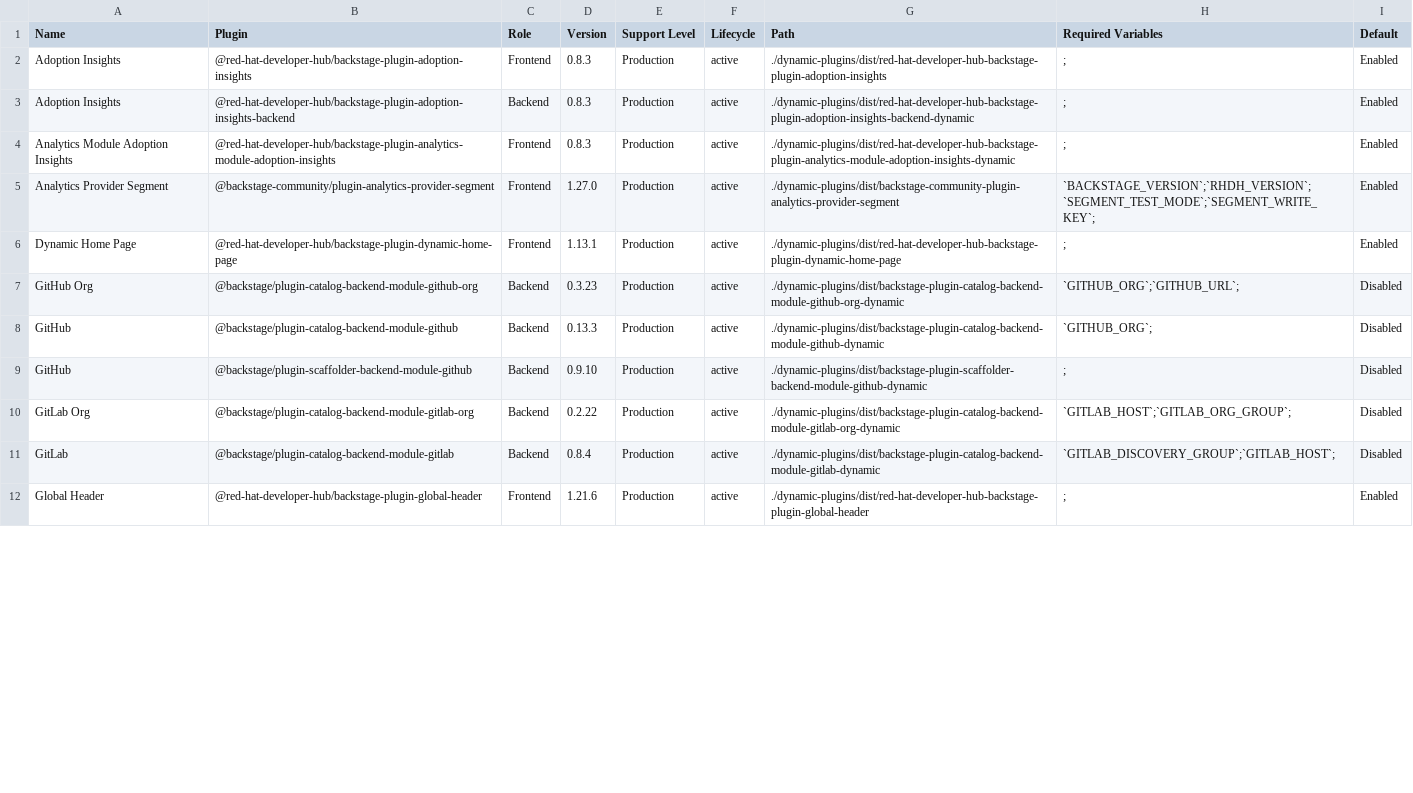
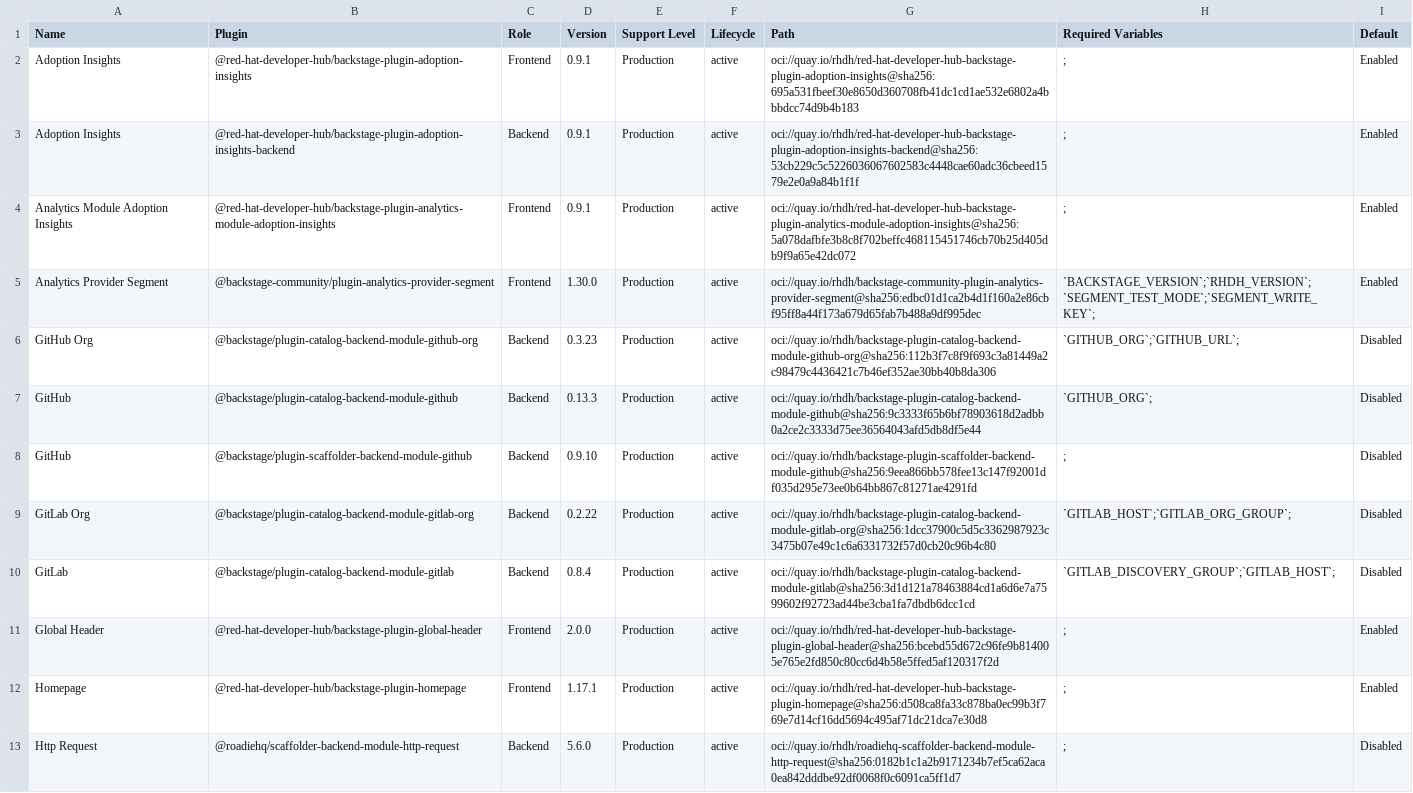
Before and after one commit to themr0c/red-hat-developers-documentation-rhdh, a CSV file: modules/extend_dynamic-plugins-reference/rhdh-supported-plugins.csv, drawn as a sheet; only a part is shown; removed rows and columns are numbered as before the commit, all else as after; the diff covers the shown part only; the diff names each change by its address in the sheet, - before the commit and + after, or states it on an @@ line.

```diff
--- a/modules/extend_dynamic-plugins-reference/rhdh-supported-plugins.csv
+++ b/modules/extend_dynamic-plugins-reference/rhdh-supported-plugins.csv
-D2:D4 (Version): 0.8.3
+D2:D4 (Version): 0.9.1
-G2 (Path): ./dynamic-plugins/dist/red-hat-developer-hub-backstage-plugin-adoption-insights
+G2 (Path): oci://quay.io/rhdh/red-hat-developer-hub-backstage-plugin-adoption-insights@sha256:695a531fbeef30e8650d360708fb41dc1cd1ae532e6802a4bbbdcc74d9b4b183
-G3 (Path): ./dynamic-plugins/dist/red-hat-developer-hub-backstage-plugin-adoption-insights-backend-dynamic
+G3 (Path): oci://quay.io/rhdh/red-hat-developer-hub-backstage-plugin-adoption-insights-backend@sha256:53cb229c5c5226036067602583c4448cae60adc36cbeed1579e2e0a9a84b1f1f
-G4 (Path): ./dynamic-plugins/dist/red-hat-developer-hub-backstage-plugin-analytics-module-adoption-insights-dynamic
+G4 (Path): oci://quay.io/rhdh/red-hat-developer-hub-backstage-plugin-analytics-module-adoption-insights@sha256:5a078dafbfe3b8c8f702beffc468115451746cb70b25d405db9f9a65e42dc072
-D5 (Version): 1.27.0
+D5 (Version): 1.30.0
-G5 (Path): ./dynamic-plugins/dist/backstage-community-plugin-analytics-provider-segment
+G5 (Path): oci://quay.io/rhdh/backstage-community-plugin-analytics-provider-segment@sha256:edbc01d1ca2b4d1f160a2e86cbf95ff8a44f173a679d65fab7b488a9df995dec
-row 6: Dynamic Home Page | @red-hat-developer-hub/backstage-plugin-dynamic-home-page | Frontend | 1.13.1 | Production | active | ./dynamic-plugins/dist/red-hat-developer-hub-backstage-plugin-dynamic-home-page | ; | Enabled
-G6 (Path): ./dynamic-plugins/dist/backstage-plugin-catalog-backend-module-github-org-dynamic
+G6 (Path): oci://quay.io/rhdh/backstage-plugin-catalog-backend-module-github-org@sha256:112b3f7c8f9f693c3a81449a2c98479c4436421c7b46ef352ae30bb40b8da306
-G7 (Path): ./dynamic-plugins/dist/backstage-plugin-catalog-backend-module-github-dynamic
+G7 (Path): oci://quay.io/rhdh/backstage-plugin-catalog-backend-module-github@sha256:9c3333f65b6bf78903618d2adbb0a2ce2c3333d75ee36564043afd5db8df5e44
-G8 (Path): ./dynamic-plugins/dist/backstage-plugin-scaffolder-backend-module-github-dynamic
+G8 (Path): oci://quay.io/rhdh/backstage-plugin-scaffolder-backend-module-github@sha256:9eea866bb578fee13c147f92001df035d295e73ee0b64bb867c81271ae4291fd
-G9 (Path): ./dynamic-plugins/dist/backstage-plugin-catalog-backend-module-gitlab-org-dynamic
+G9 (Path): oci://quay.io/rhdh/backstage-plugin-catalog-backend-module-gitlab-org@sha256:1dcc37900c5d5c3362987923c3475b07e49c1c6a6331732f57d0cb20c96b4c80
-G10 (Path): ./dynamic-plugins/dist/backstage-plugin-catalog-backend-module-gitlab-dynamic
+G10 (Path): oci://quay.io/rhdh/backstage-plugin-catalog-backend-module-gitlab@sha256:3d1d121a78463884cd1a6d6e7a7599602f92723ad44be3cba1fa7dbdb6dcc1cd
-D11 (Version): 1.21.6
+D11 (Version): 2.0.0
-G11 (Path): ./dynamic-plugins/dist/red-hat-developer-hub-backstage-plugin-global-header
+G11 (Path): oci://quay.io/rhdh/red-hat-developer-hub-backstage-plugin-global-header@sha256:bcebd55d672c96fe9b814005e765e2fd850c80cc6d4b58e5ffed5af120317f2d
+row 12: Homepage | @red-hat-developer-hub/backstage-plugin-homepage | Frontend | 1.17.1 | Production | active | oci://quay.io/rhdh/red-hat-developer-hub-backstage-plugin-homepage@sha256:d508ca8fa33c878ba0ec99b3f769e7d14cf16dd5694c495af71dc21dca7e30d8 | ; | Enabled
+row 13: Http Request | @roadiehq/scaffolder-backend-module-http-request | Backend | 5.6.0 | Production | active | oci://quay.io/rhdh/roadiehq-scaffolder-backend-module-http-request@sha256:0182b1c1a2b9171234b7ef5ca62aca0ea842dddbe92df0068f0c6091ca5ff1d7 | ; | Disabled
```
Also changed, not shown: 11 added rows, 3 removed rows and 30 edited cells elsewhere in this file, 4 other files.
